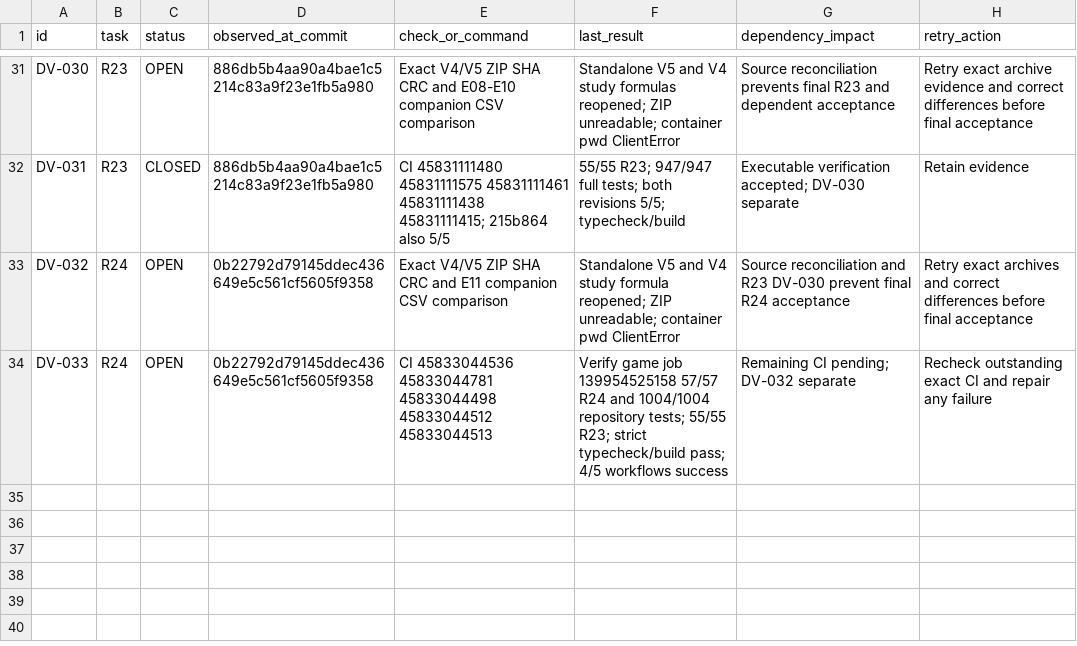
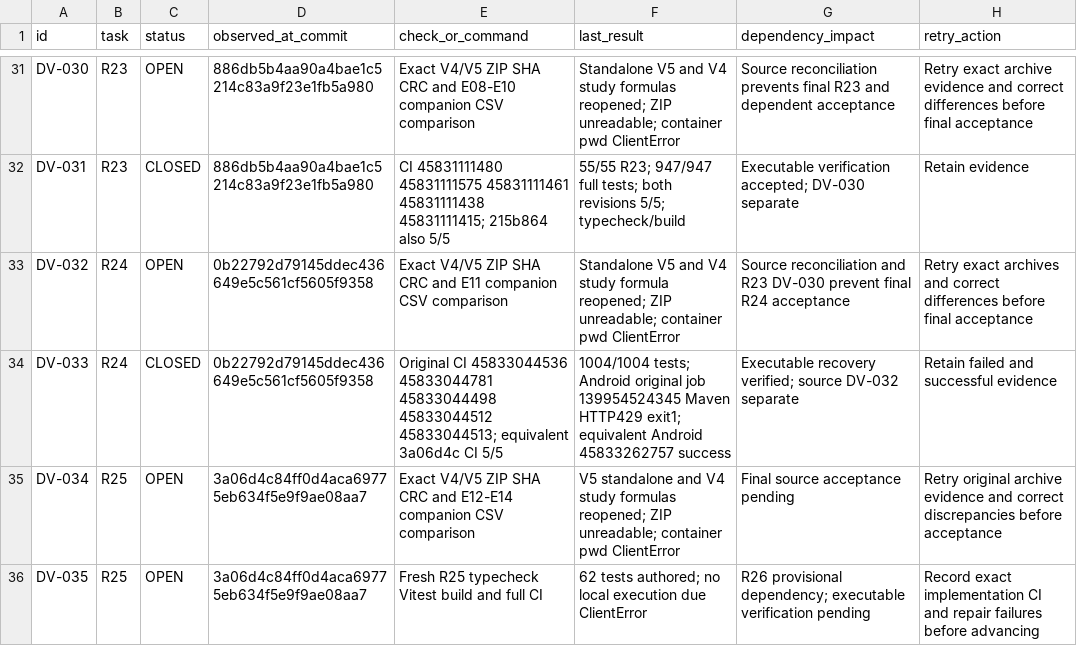
Before and after one commit to S2zxx0zxx/Railway-Ceo-, a CSV file: docs/railway/DEFERRED_VERIFICATION.csv, drawn as a sheet; only a part is shown, gaps mark what is left out.

```diff
--- a/docs/railway/DEFERRED_VERIFICATION.csv
+++ b/docs/railway/DEFERRED_VERIFICATION.csv
@@ -33,2 +33,4 @@ DV-031,R23,CLOSED,886db5b4aa90a4bae1c5214c83a9f23e1fb5a980,CI 45831111480 458311
 DV-032,R24,OPEN,0b22792d79145ddec436649e5c561cf5605f9358,Exact V4/V5 ZIP SHA CRC and E11 companion CSV comparison,Standalone V5 and V4 study formula reopened; ZIP unreadable; container pwd ClientError,Source reconciliation and R23 DV-030 prevent final R24 acceptance,Retry exact archives and correct differences before final acceptance
-DV-033,R24,OPEN,0b22792d79145ddec436649e5c561cf5605f9358,CI 45833044536 45833044781 45833044498 45833044512 45833044513,Verify game job 139954525158 57/57 R24 and 1004/1004 repository tests; 55/55 R23; strict typecheck/build pass; 4/5 workflows success,Remaining CI pending; DV-032 separate,Recheck outstanding exact CI and repair any failure
+DV-033,R24,CLOSED,0b22792d79145ddec436649e5c561cf5605f9358,Original CI 45833044536 45833044781 45833044498 45833044512 45833044513; equivalent 3a06d4c CI 5/5,1004/1004 tests; Android original job 139954524345 Maven HTTP429 exit1; equivalent Android 45833262757 success,Executable recovery verified; source DV-032 separate,Retain failed and successful evidence
+DV-034,R25,OPEN,3a06d4c84ff0d4aca69775eb634f5e9f9ae08aa7,Exact V4/V5 ZIP SHA CRC and E12-E14 companion CSV comparison,V5 standalone and V4 study formulas reopened; ZIP unreadable; container pwd ClientError,Final source acceptance pending,Retry original archive evidence and correct discrepancies before acceptance
+DV-035,R25,OPEN,3a06d4c84ff0d4aca69775eb634f5e9f9ae08aa7,Fresh R25 typecheck Vitest build and full CI,62 tests authored; no local execution due ClientError,R26 provisional dependency; executable verification pending,Record exact implementation CI and repair failures before advancing
```
Also changed, not shown: docs/railway/EXECUTION_LEDGER.csv, 5 other files.
